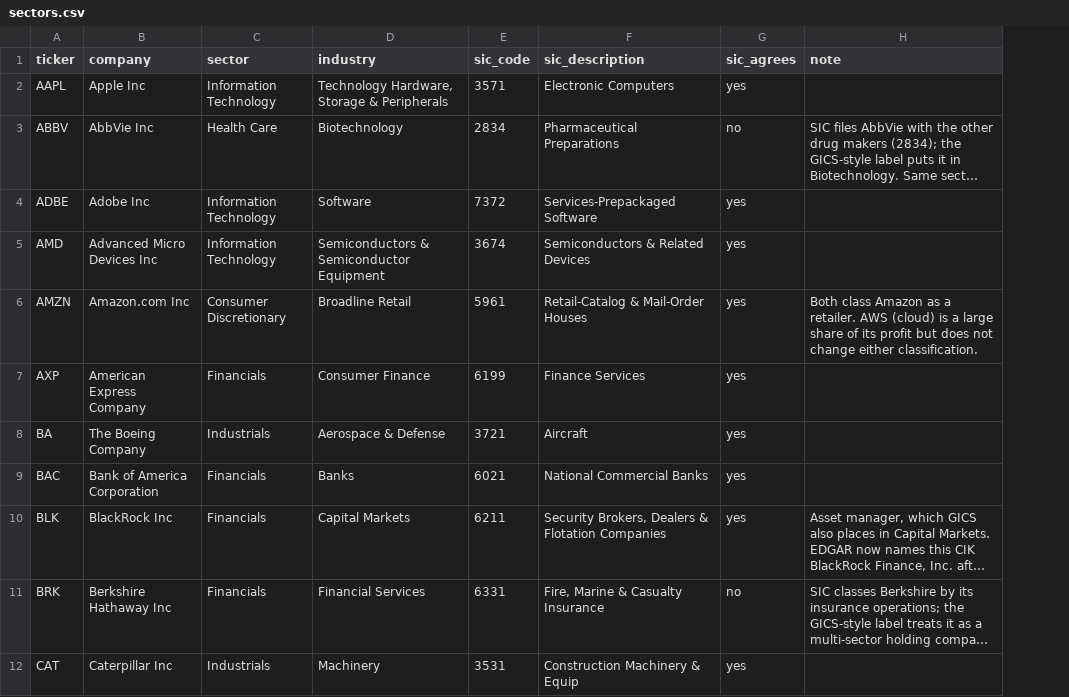
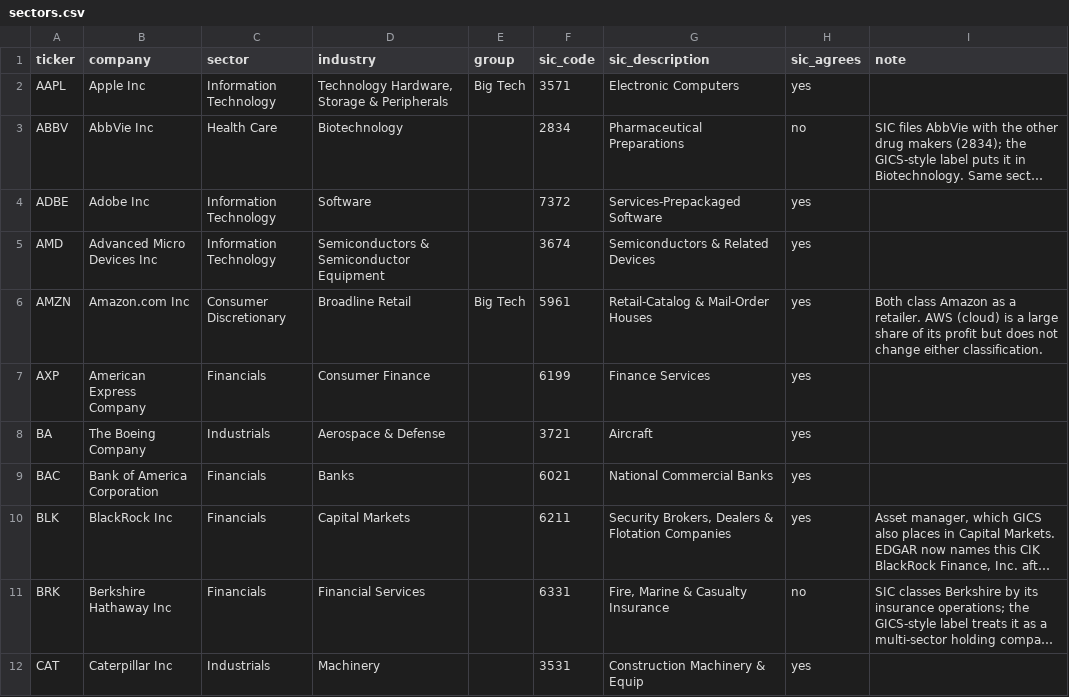
Before and after one commit to dwest1507/eliza-assessment, a CSV file: data/reference/sectors.csv, drawn as a sheet; only a part is shown; long unchanged cells end in …; the diff names each change by its address in the sheet, - before the commit and + after, or states it on an @@ line.

```diff
--- a/data/reference/sectors.csv
+++ b/data/reference/sectors.csv
+column E (group), rows 2-6: Big Tech |  |  |  | Big Tech
```
Also changed, not shown: 24 other files.
